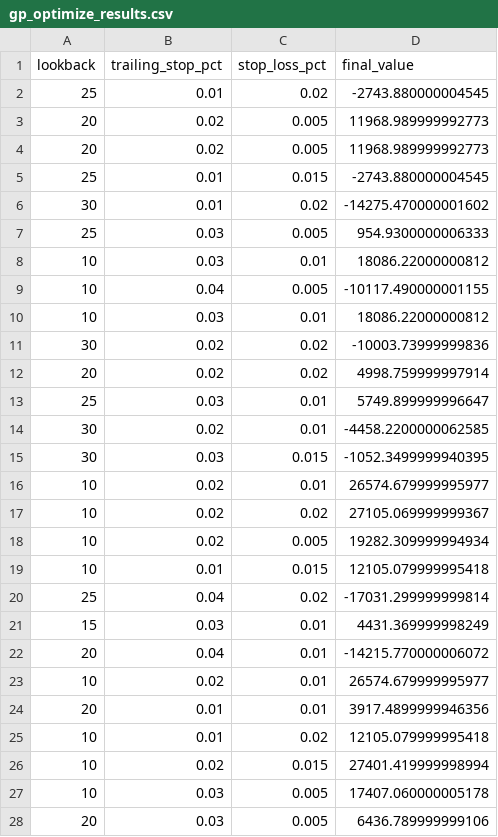
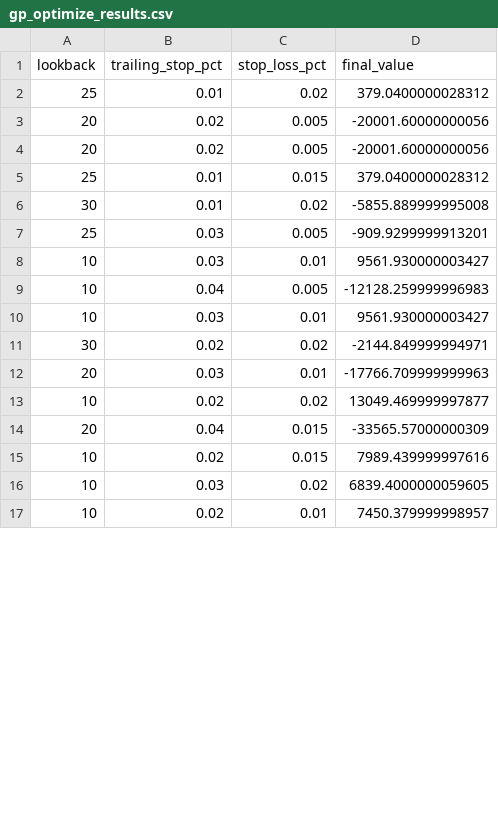
Before and after one commit to Allenwang2004/Auto_trade, a CSV file: record/LinearRegressionTrendFollowLongOnly/gp_optimize_results.csv, drawn as a sheet; only a part is shown; the diff covers the shown part only.

```diff
--- a/record/LinearRegressionTrendFollowLongOnly/gp_optimize_results.csv
+++ b/record/LinearRegressionTrendFollowLongOnly/gp_optimize_results.csv
@@ -1,28 +1,17 @@
 lookback,trailing_stop_pct,stop_loss_pct,final_value
-25,0.01,0.02,-2743.880000004545
-20,0.02,0.005,11968.989999992773
-20,0.02,0.005,11968.989999992773
-25,0.01,0.015,-2743.880000004545
-30,0.01,0.02,-14275.470000001602
-25,0.03,0.005,954.9300000006333
-10,0.03,0.01,18086.22000000812
-10,0.04,0.005,-10117.490000001155
-10,0.03,0.01,18086.22000000812
-30,0.02,0.02,-10003.73999999836
-20,0.02,0.02,4998.759999997914
-25,0.03,0.01,5749.899999996647
-30,0.02,0.01,-4458.2200000062585
-30,0.03,0.015,-1052.3499999940395
-10,0.02,0.01,26574.679999995977
-10,0.02,0.02,27105.069999999367
-10,0.02,0.005,19282.309999994934
-10,0.01,0.015,12105.079999995418
-25,0.04,0.02,-17031.299999999814
-15,0.03,0.01,4431.369999998249
-20,0.04,0.01,-14215.770000006072
-10,0.02,0.01,26574.679999995977
-20,0.01,0.01,3917.4899999946356
-10,0.01,0.02,12105.079999995418
-10,0.02,0.015,27401.419999998994
-10,0.03,0.005,17407.060000005178
-20,0.03,0.005,6436.789999999106
+25,0.01,0.02,379.0400000028312
+20,0.02,0.005,-20001.60000000056
+20,0.02,0.005,-20001.60000000056
+25,0.01,0.015,379.0400000028312
+30,0.01,0.02,-5855.889999995008
+25,0.03,0.005,-909.9299999913201
+10,0.03,0.01,9561.930000003427
+10,0.04,0.005,-12128.259999996983
+10,0.03,0.01,9561.930000003427
+30,0.02,0.02,-2144.849999994971
+20,0.03,0.01,-17766.709999999963
+10,0.02,0.02,13049.469999997877
+20,0.04,0.015,-33565.57000000309
+10,0.02,0.015,7989.439999997616
+10,0.03,0.02,6839.4000000059605
+10,0.02,0.01,7450.379999998957
```
Also changed, not shown: 12 added rows, 1 removed row and 2 edited cells elsewhere in this file, record/LinearRegressionTrendFollow/gp_optimize_results.csv, record/LinearRegressionTrendFollow/realized_records.csv, 32 other files.
